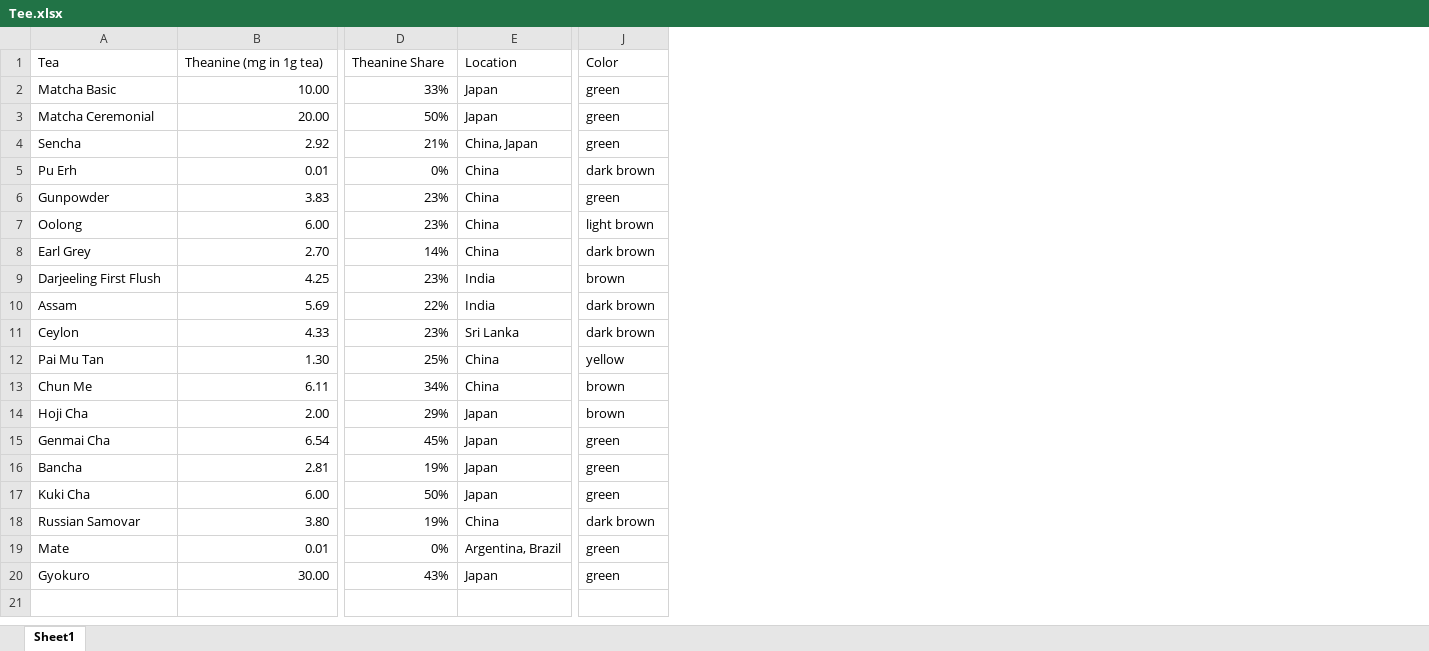
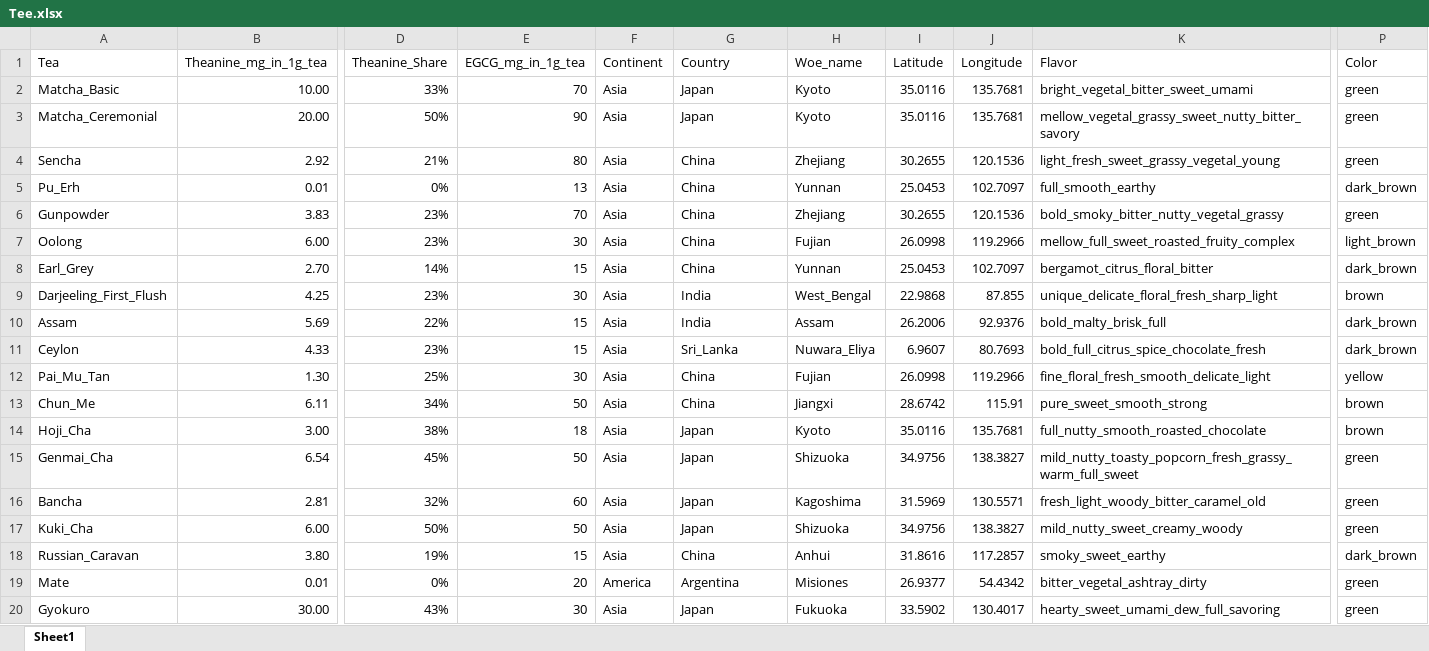
Before and after one commit to spribylova/Data, an Excel workbook: Tee.xlsx, sheet Sheet1, drawn as a sheet; only a part is shown, gaps mark what is left out; values as stored, in another font and other column widths than the file's, no borders; charts and pictures not drawn; addresses are those after the commit; the diff covers the shown part only; the diff names each change by its address in the sheet, - before the commit and + after, or states it on an @@ line.

```diff
--- a/Tee.xlsx (sheet Sheet1)
+++ b/Tee.xlsx (sheet Sheet1)
+column E (EGCG_mg_in_1g_tea), rows 2-20: 70 | 90 | 80 | 13 | 70 | 30 | 15 | 30 | 15 | 15 | 30 | 50 | 18 | 50 | 60 | 50 | 15 | 20 | 30
+column F (Continent), rows 2-20: Asia | Asia | Asia | Asia | Asia | Asia | Asia | Asia | Asia | Asia | Asia | Asia | Asia | Asia | Asia | Asia | Asia | America | Asia
+column H (Woe_name), rows 2-20: Kyoto | Kyoto | Zhejiang | Yunnan | Zhejiang | Fujian | Yunnan | West_Bengal | Assam | Nuwara_Eliya | Fujian | Jiangxi | Kyoto | Shizuoka | Kagoshima | Shizuoka | Anhui | Misiones | Fukuoka
+column I (Latitude), rows 2-20: 35.0116 | 35.0116 | 30.2655 | 25.0453 | 30.2655 | 26.0998 | 25.0453 | 22.9868 | 26.2006 | 6.9607 | 26.0998 | 28.6742 | 35.0116 | 34.9756 | 31.5969 | 34.9756 | 31.8616 | 26.9377 | 33.5902
+column J (Longitude), rows 2-20: 135.7681 | 135.7681 | 120.1536 | 102.7097 | 120.1536 | 119.2966 | 102.7097 | 87.855 | 92.9376 | 80.7693 | 119.2966 | 115.91 | 135.7681 | 138.3827 | 130.5571 | 138.3827 | 117.2857 | 54.4342 | 130.4017
+column K (Flavor), rows 2-20: bright_vegetal_bitter_sweet_umami | mellow_vegetal_grassy_sweet_nutty_bitter_savory | light_fresh_sweet_grassy_vegetal_young | full_smooth_earthy | bold_smoky_bitter_nutty_vegetal_grassy | mellow_full_sweet_roasted_fruity_complex | bergamot_citrus_floral_bitter | unique_delicate_floral_fresh_sharp_light | bold_malty_brisk_full | bold_full_citrus_spice_chocolate_fresh | fine_floral_fresh_smooth_delicate_light | pure_sweet_smooth_strong | full_nutty_smooth_roasted_chocolate | mild_nutty_toasty_popcorn_fresh_grassy_warm_full_sweet | fresh_light_woody_bitter_caramel_old | mild_nutty_sweet_creamy_woody | smoky_sweet_earthy | bitter_vegetal_ashtray_dirty | hearty_sweet_umami_dew_full_savoring
-B1: Theanine (mg in 1g tea)
+B1: Theanine_mg_in_1g_tea
-D1: Theanine Share
+D1: Theanine_Share
-G1: Location
+G1: Country
-A2 (Tea): Matcha Basic
+A2 (Tea): Matcha_Basic
-A3 (Tea): Matcha Ceremonial
+A3 (Tea): Matcha_Ceremonial
-G4 (Country): China, Japan
+G4 (Country): China
-A5 (Tea): Pu Erh
+A5 (Tea): Pu_Erh
-P5 (Color): dark brown
+P5 (Color): dark_brown
-P7 (Color): light brown
+P7 (Color): light_brown
-A8 (Tea): Earl Grey
+A8 (Tea): Earl_Grey
-P8 (Color): dark brown
+P8 (Color): dark_brown
-A9 (Tea): Darjeeling First Flush
+A9 (Tea): Darjeeling_First_Flush
-P10:P11 (Color): dark brown
+P10:P11 (Color): dark_brown
-G11 (Country): Sri Lanka
+G11 (Country): Sri_Lanka
-A12 (Tea): Pai Mu Tan
+A12 (Tea): Pai_Mu_Tan
-A13 (Tea): Chun Me
+A13 (Tea): Chun_Me
-A14 (Tea): Hoji Cha
+A14 (Tea): Hoji_Cha
-B14 (Theanine_mg_in_1g_tea): 2.00
+B14 (Theanine_mg_in_1g_tea): 3.00
-D14 (Theanine_Share): 29%
+D14 (Theanine_Share): 38%
-A15 (Tea): Genmai Cha
+A15 (Tea): Genmai_Cha
-D16 (Theanine_Share): 19%
+D16 (Theanine_Share): 32%
-A17 (Tea): Kuki Cha
+A17 (Tea): Kuki_Cha
-A18 (Tea): Russian Samovar
+A18 (Tea): Russian_Caravan
-P18 (Color): dark brown
+P18 (Color): dark_brown
-G19 (Country): Argentina, Brazil
+G19 (Country): Argentina
```
Also changed, not shown: 8 edited cells elsewhere in this sheet, formulas that keep their value, Tee2.xlsx.
